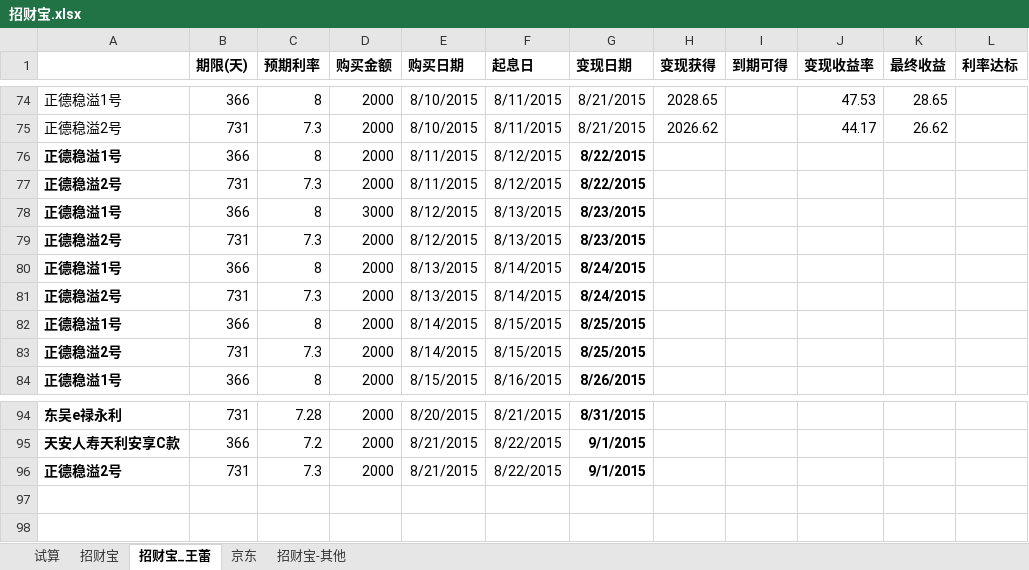
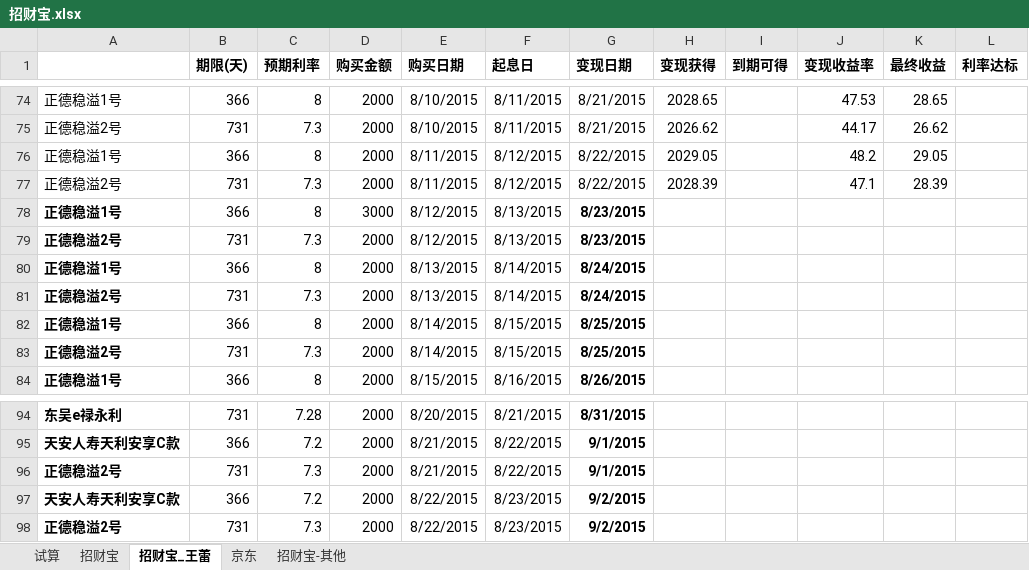
Before and after one commit to cnmud/832588m1pwG22w5t74PT0odv657C7m, an Excel workbook: 我的家/招财宝.xlsx, sheet 招财宝_王蕾, drawn as a sheet; only a part is shown, gaps mark what is left out; values as stored, in another font and other column widths than the file's, no borders; the diff names each change by its address in the sheet, - before the commit and + after, or states it on an @@ line.

```diff
--- a/我的家/招财宝.xlsx (sheet 招财宝_王蕾)
+++ b/我的家/招财宝.xlsx (sheet 招财宝_王蕾)
-A76:A77 bold: on
+A76:A77 bold: off
-G76:G77 bold: on
+G76:G77 bold: off
-H76 (变现获得): (empty)
+H76 (变现获得): 2029.05
-J76 (变现收益率): (empty)
+J76 (变现收益率): 48.2
-K76 (最终收益): (empty)
+K76 (最终收益): 29.05
-H77 (变现获得): (empty)
+H77 (变现获得): 2028.39
-J77 (变现收益率): (empty)
+J77 (变现收益率): 47.1
-K77 (最终收益): (empty)
+K77 (最终收益): 28.39
+row 97: 天安人寿天利安享C款 | 366 | 7.2 | 2000 | 8/22/2015 | 8/23/2015 | 9/2/2015
+row 98: 正德稳溢2号 | 731 | 7.3 | 2000 | 8/22/2015 | 8/23/2015 | 9/2/2015
```
Also changed, not shown: sheet 招财宝, formulas that keep their value, 1 other file.
